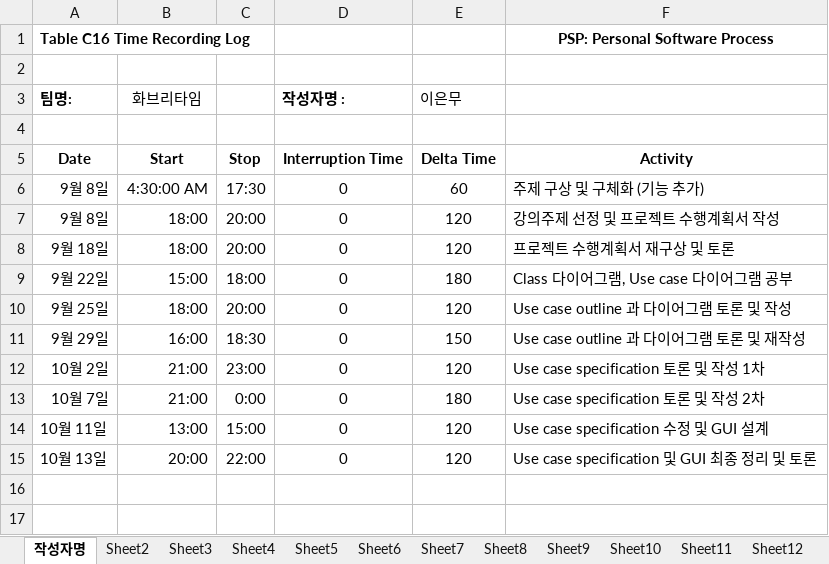
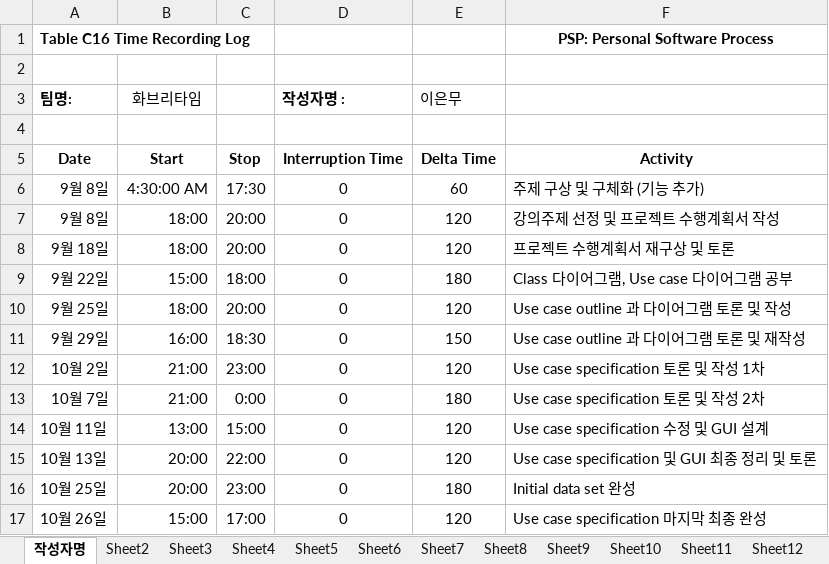
Before and after one commit to jisukim97/ChemicalManagementApplication, an Excel workbook: PSP/20140909 이은무 PSP.xlsx, sheet 작성자명, drawn as a sheet; values as stored, in another font and other column widths than the file's, no borders; the diff names each change by its address in the sheet, - before the commit and + after, or states it on an @@ line.

Commit message:
PSP

```diff
--- a/PSP/20140909 이은무 PSP.xlsx (sheet 작성자명)
+++ b/PSP/20140909 이은무 PSP.xlsx (sheet 작성자명)
+row 16: 10월 25일 | 20:00 | 23:00 | 0 | 180 | Initial data set 완성
+row 17: 10월 26일 | 15:00 | 17:00 | 0 | 120 | Use case specification 마지막 최종 완성
```
